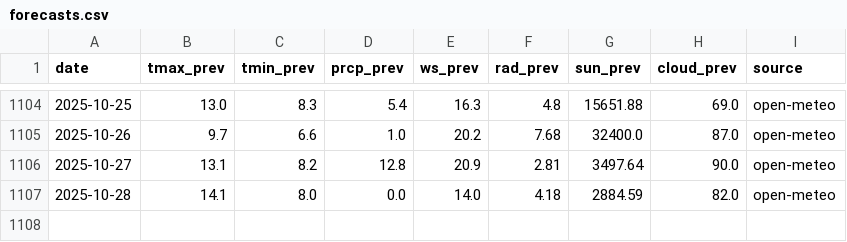
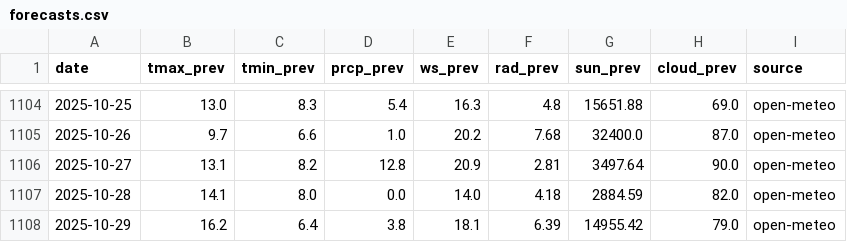
Before and after one commit to A-Jeaugey/bias-corrector-weather, a CSV file: data/forecasts.csv, drawn as a sheet; only a part is shown, gaps mark what is left out; the diff names each change by its address in the sheet, - before the commit and + after, or states it on an @@ line.

```diff
--- a/data/forecasts.csv
+++ b/data/forecasts.csv
+row 1108: 2025-10-29 | 16.2 | 6.4 | 3.8 | 18.1 | 6.39 | 14955.42 | 79.0 | open-meteo
```
